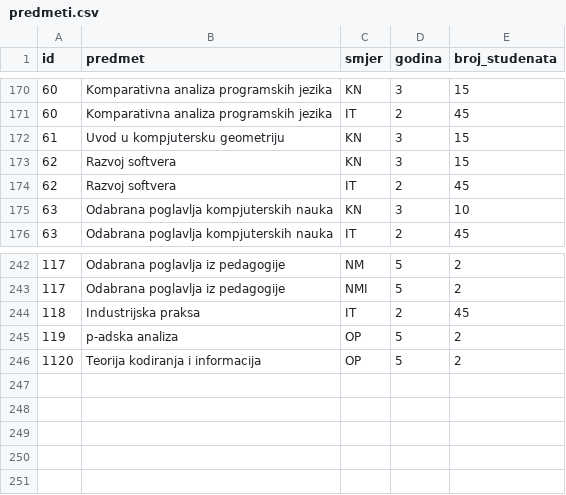
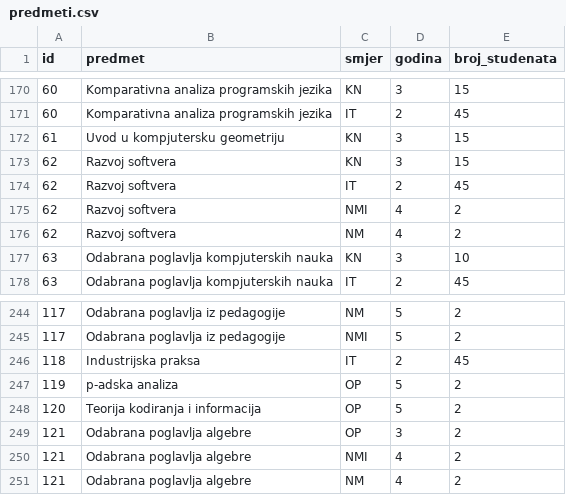
Before and after one commit to asadinlija/pmf-ai-timetable, a CSV file: data/predmeti.csv, drawn as a sheet; only a part is shown, gaps mark what is left out.

Commit message:
promjene u csvu, dodani nedostajuci predmeti

```diff
--- a/data/predmeti.csv
+++ b/data/predmeti.csv
@@ -174,2 +174,4 @@ id,predmet,smjer,godina,broj_studenata
 62,Razvoj softvera,IT,2,45
+62,Razvoj softvera,NMI,4,2
+62,Razvoj softvera,NM,4,2
 63,Odabrana poglavlja kompjuterskih nauka,KN,3,10
@@ -245,2 +247,5 @@ id,predmet,smjer,godina,broj_studenata
 119,p-adska analiza,OP,5,2
-1120,Teorija kodiranja i informacija,OP,5,2
+120,Teorija kodiranja i informacija,OP,5,2
+121,Odabrana poglavlja algebre,OP,3,2
+121,Odabrana poglavlja algebre,NMI,4,2
+121,Odabrana poglavlja algebre,NM,4,2
```
